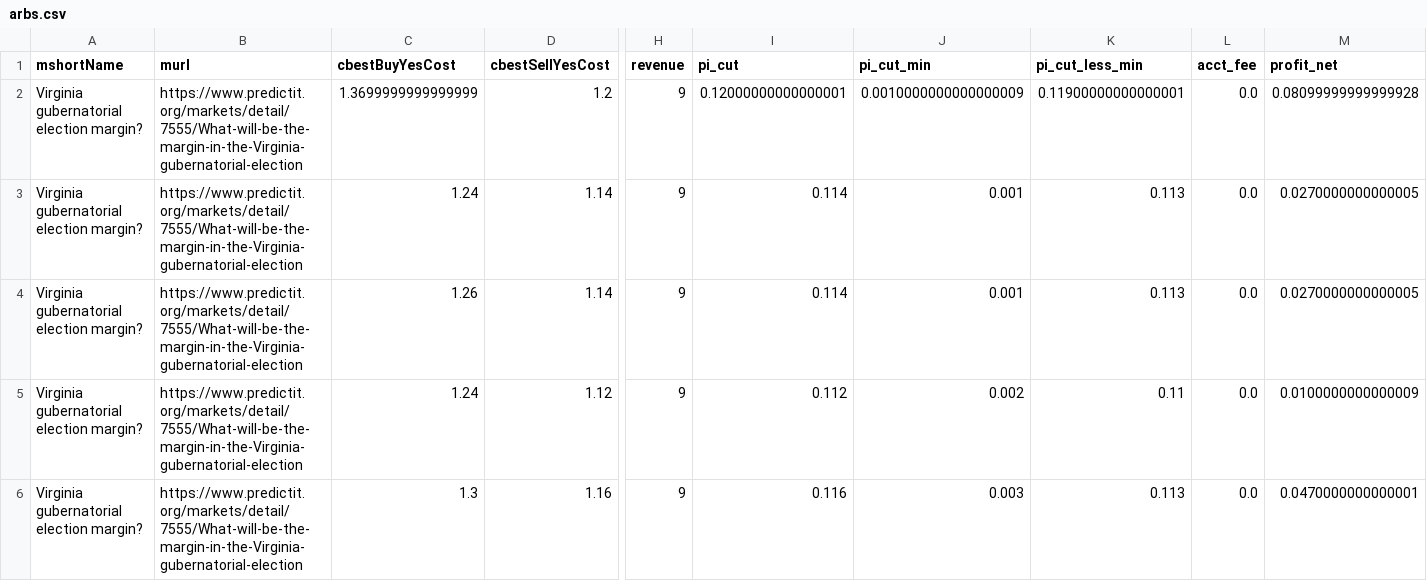
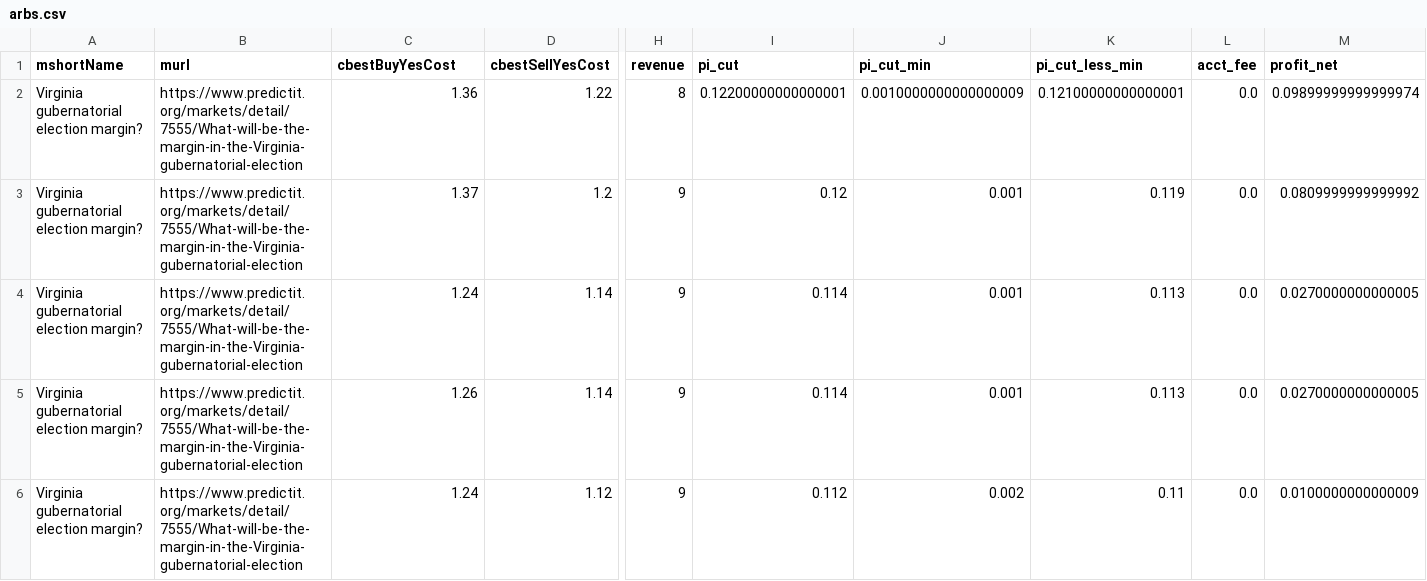
Before and after one commit to dcadata/predictit-arbitrage, a CSV file: data/arbs.csv, drawn as a sheet; only a part is shown, gaps mark what is left out; the shorter side is filled out with more unchanged rows; addresses are those after the commit; rows hold the shown columns only; the diff names each change by its address in the sheet, - before the commit and + after, or states it on an @@ line.

```diff
--- a/data/arbs.csv
+++ b/data/arbs.csv
+row 2: Virginia gubernatorial election margin? | https://www.predictit.org/markets/detail/7555/What-will-be-the-margin-in-the-Virginia-gubernatorial-election | 1.36 | 1.22 | 8 | 0.12200000000000001 | 0.0010000000000000009 | 0.12100000000000001 | 0.0 | 0.09899999999999974
-C3 (cbestBuyYesCost): 1.3699999999999999
+C3 (cbestBuyYesCost): 1.37
-I3 (pi_cut): 0.12000000000000001
+I3 (pi_cut): 0.12
-J3 (pi_cut_min): 0.0010000000000000009
+J3 (pi_cut_min): 0.001
-K3 (pi_cut_less_min): 0.11900000000000001
+K3 (pi_cut_less_min): 0.119
-M3 (profit_net): 0.08099999999999928
+M3 (profit_net): 0.0809999999999992
```
Also changed, not shown: data/markets.csv, 1 other file.
